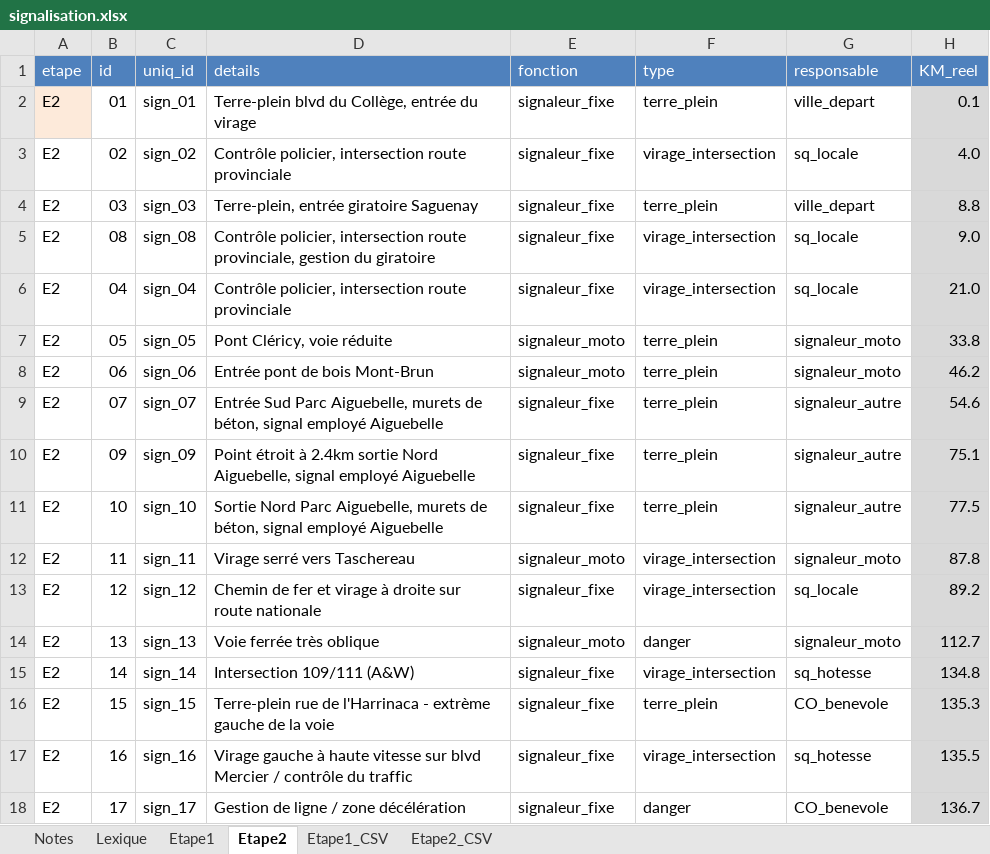
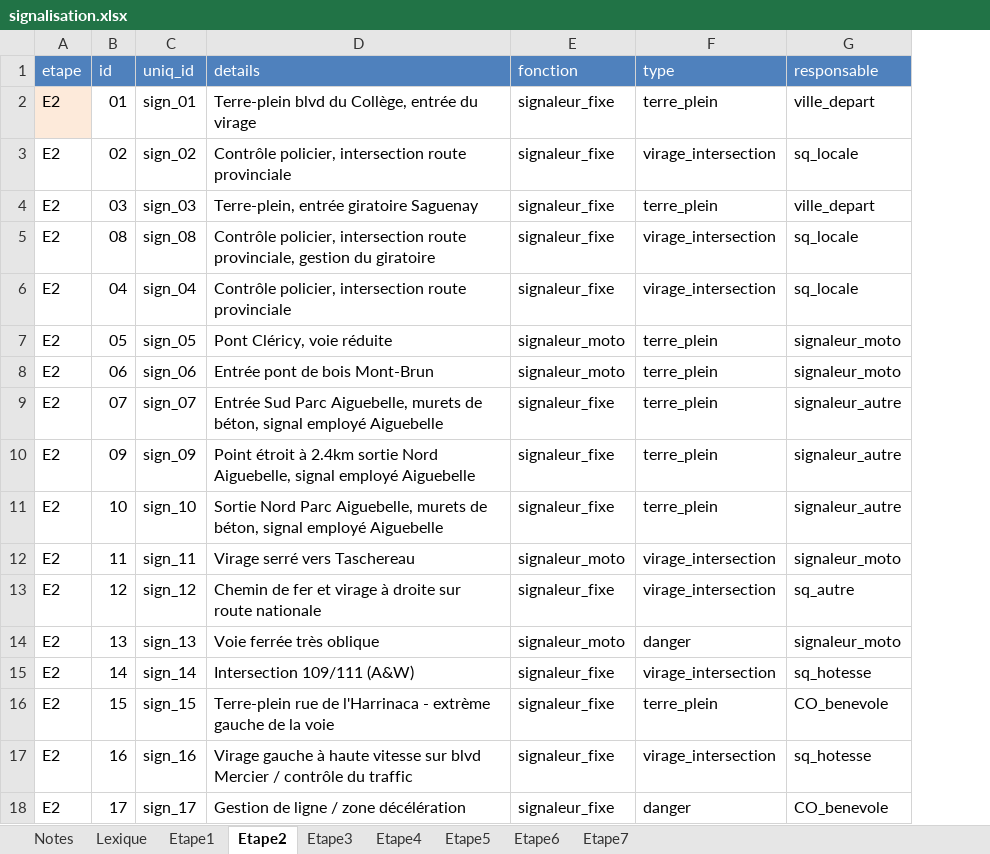
Before and after one commit to TourAbitibi/guide2023, an Excel workbook: excel/signalisation.xlsx, sheet Etape2, drawn as a sheet; values as stored, in another font and other column widths than the file's, no borders; the diff names each change by its address in the sheet, - before the commit and + after, or states it on an @@ line.

```diff
--- a/excel/signalisation.xlsx (sheet Etape2)
+++ b/excel/signalisation.xlsx (sheet Etape2)
-sheet tab: Etape1_CSV
-sheet tab: Etape2_CSV
+sheet tab: Etape3
+sheet tab: Etape4
+sheet tab: Etape5
+sheet tab: Etape6
+sheet tab: Etape7
-column H (KM_reel), rows 2-18: 0.1 | 4.0 | 8.8 | 9.0 | 21.0 | 33.8 | 46.2 | 54.6 | 75.1 | 77.5 | 87.8 | 89.2 | 112.7 | 134.8 | 135.3 | 135.5 | 136.7
-G13 (responsable): sq_locale
+G13 (responsable): sq_autre
```
Also changed, not shown: sheet Etape1, sheet Notes, sheet Lexique, formulas that keep their value, 7 other files.
